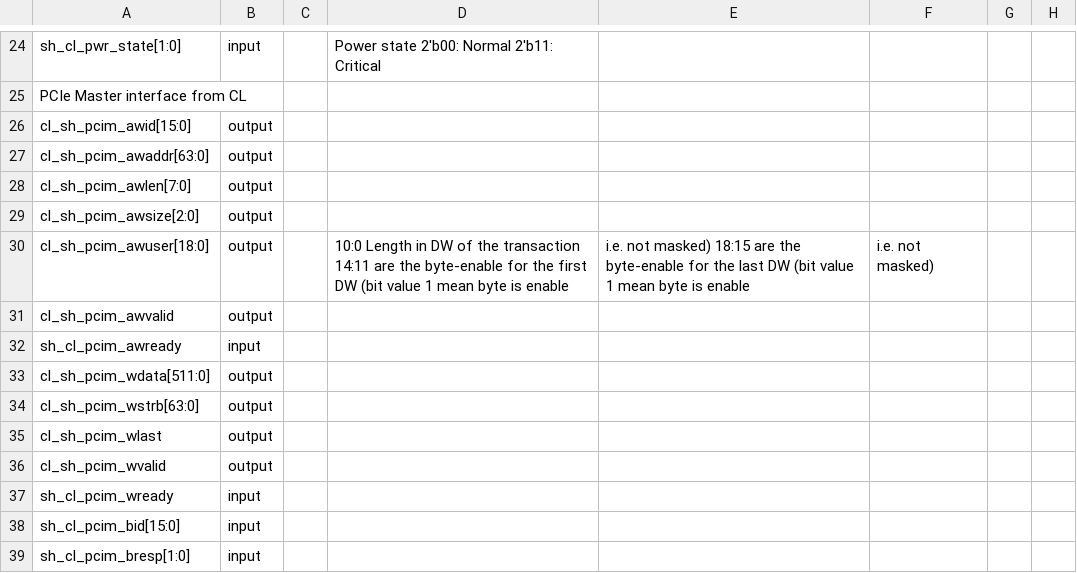
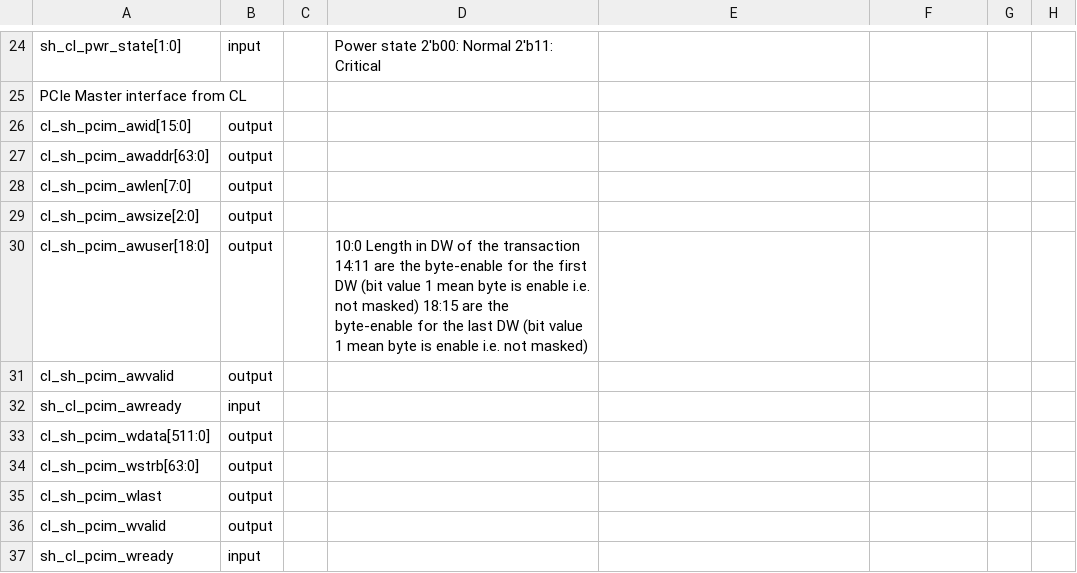
Before and after one commit to aws/aws-fpga, a CSV file: hdk/common/shell_v071417d3/design/interfaces/cl_ports.csv, drawn as a sheet; only a part is shown, gaps mark what is left out; the shorter side is filled out with more unchanged rows.

Commit message:
Update cl_ports.csv

```diff
--- a/hdk/common/shell_v071417d3/design/interfaces/cl_ports.csv
+++ b/hdk/common/shell_v071417d3/design/interfaces/cl_ports.csv
@@ -29,3 +29,3 @@ cl_sh_pcim_awlen[7:0],output,,
 cl_sh_pcim_awsize[2:0],output,,
-cl_sh_pcim_awuser[18:0],output,, 10:0 Length in DW of the transaction 14:11 are the byte-enable for the first DW (bit value 1 mean byte is enable, i.e. not masked) 18:15 are the byte-enable for the last DW (bit value 1 mean byte is enable, i.e. not masked)
+cl_sh_pcim_awuser[18:0],output,, 10:0 Length in DW of the transaction 14:11 are the byte-enable for the first DW (bit value 1 mean byte is enable i.e. not masked) 18:15 are the byte-enable for the last DW (bit value 1 mean byte is enable i.e. not masked)
 cl_sh_pcim_awvalid,output,,
```
